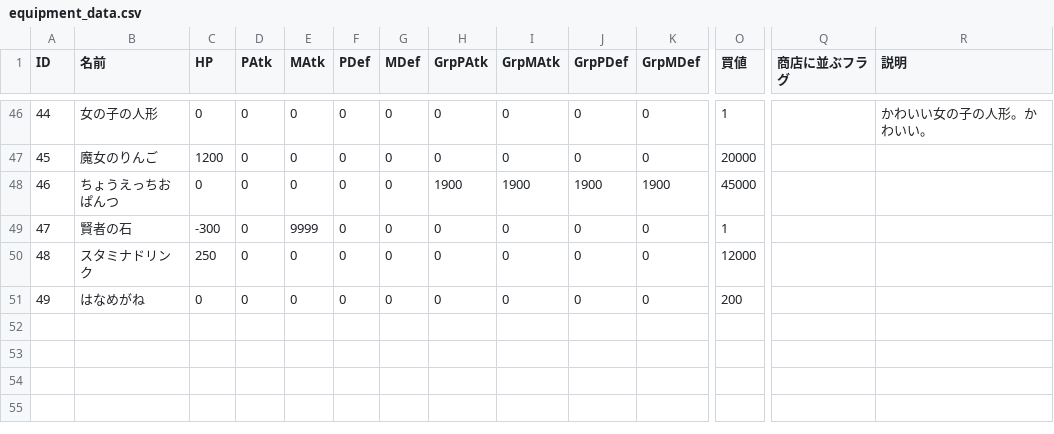
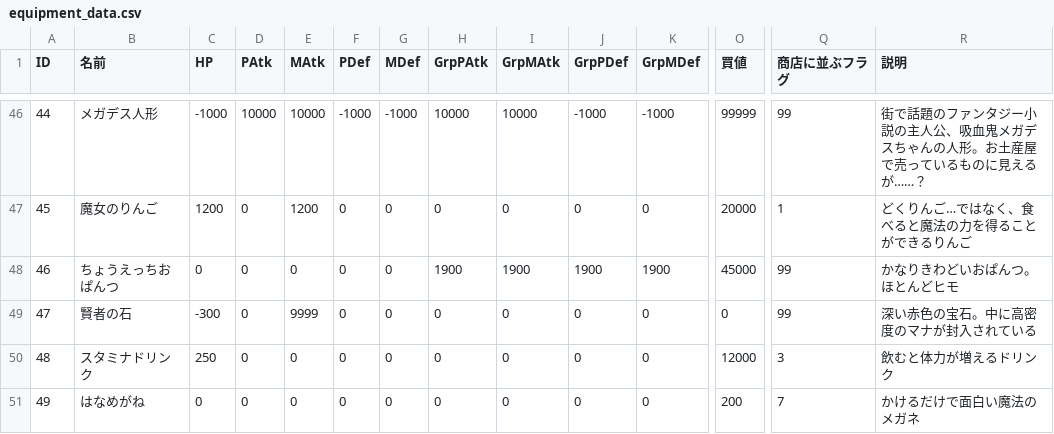
Before and after one commit to RonnChyran/ProjectWitch, a CSV file: ProjectWitch/Assets/Resources/Data/equipment_data.csv, drawn as a sheet; only a part is shown, gaps mark what is left out; the diff covers the shown part only; the diff names each change by its address in the sheet, - before the commit and + after, or states it on an @@ line.

```diff
--- a/ProjectWitch/Assets/Resources/Data/equipment_data.csv
+++ b/ProjectWitch/Assets/Resources/Data/equipment_data.csv
-B46 (名前): 女の子の人形
+B46 (名前): メガデス人形
-C46 (HP): 0
+C46 (HP): -1000
-D46 (PAtk): 0
+D46 (PAtk): 10000
-E46 (MAtk): 0
+E46 (MAtk): 10000
-F46 (PDef): 0
+F46 (PDef): -1000
-G46 (MDef): 0
+G46 (MDef): -1000
-H46 (GrpPAtk): 0
+H46 (GrpPAtk): 10000
-I46 (GrpMAtk): 0
+I46 (GrpMAtk): 10000
-J46 (GrpPDef): 0
+J46 (GrpPDef): -1000
-K46 (GrpMDef): 0
+K46 (GrpMDef): -1000
-O46 (買値): 1
+O46 (買値): 99999
-Q46 (商店に並ぶフラグ): (empty)
+Q46 (商店に並ぶフラグ): 99
-R46 (説明): かわいい女の子の人形。かわいい。
+R46 (説明): 街で話題のファンタジー小説の主人公、吸血鬼メガデスちゃんの人形。お土産屋で売っているものに見えるが……？
-E47 (MAtk): 0
+E47 (MAtk): 1200
-Q47 (商店に並ぶフラグ): (empty)
+Q47 (商店に並ぶフラグ): 1
-R47 (説明): (empty)
+R47 (説明): どくりんご…ではなく、食べると魔法の力を得ることができるりんご
-Q48:Q49 (商店に並ぶフラグ): (empty)
+Q48:Q49 (商店に並ぶフラグ): 99
-R48 (説明): (empty)
+R48 (説明): かなりきわどいおぱんつ。ほとんどヒモ
-O49 (買値): 1
+O49 (買値): 0
-R49 (説明): (empty)
+R49 (説明): 深い赤色の宝石。中に高密度のマナが封入されている
-Q50 (商店に並ぶフラグ): (empty)
+Q50 (商店に並ぶフラグ): 3
-R50 (説明): (empty)
+R50 (説明): 飲むと体力が増えるドリンク
-Q51 (商店に並ぶフラグ): (empty)
+Q51 (商店に並ぶフラグ): 7
-R51 (説明): (empty)
+R51 (説明): かけるだけで面白い魔法のメガネ
```
Also changed, not shown: 76 edited cells elsewhere in this file, 22 other files.
